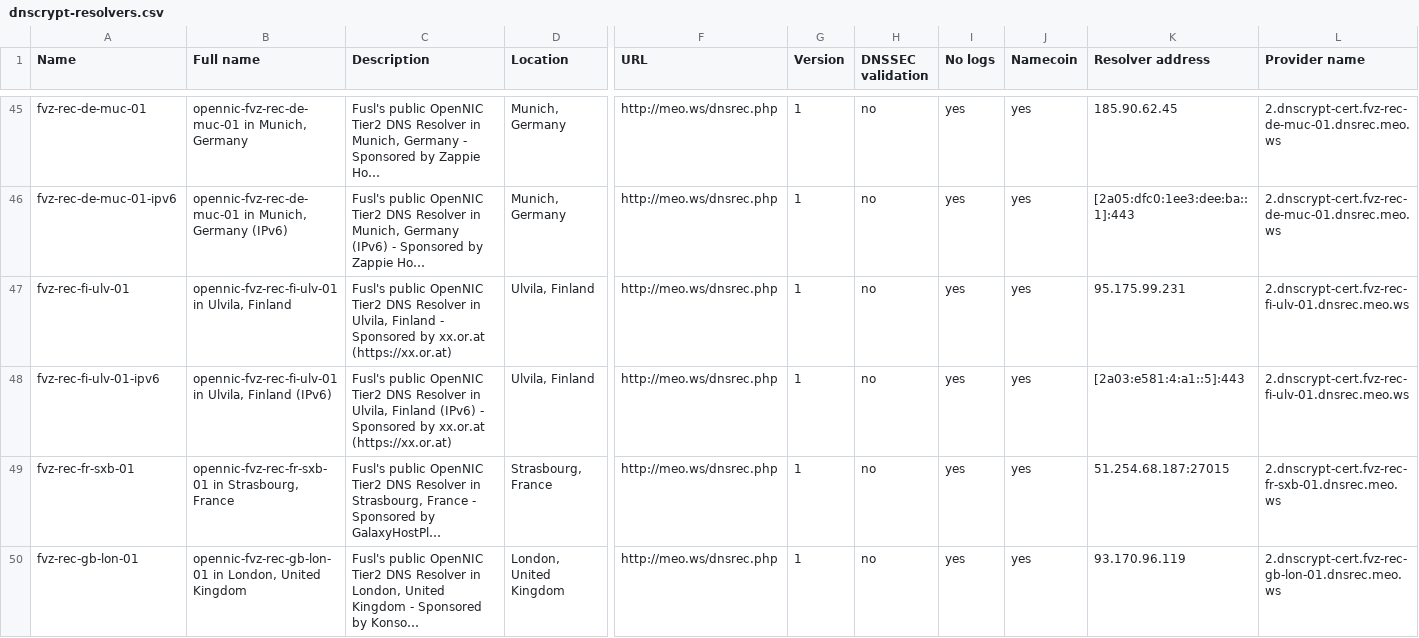
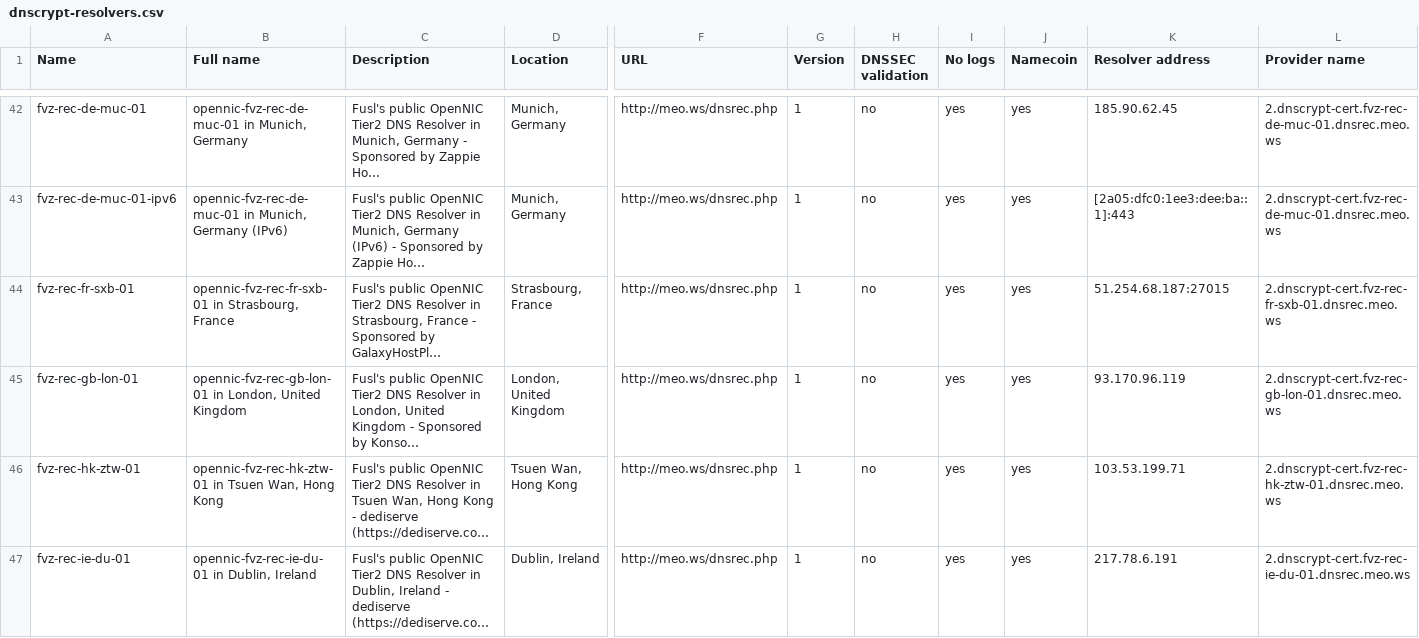
Before and after one commit to dyne/dnscrypt-proxy, a CSV file: dnscrypt-resolvers.csv, drawn as a sheet; only a part is shown, gaps mark what is left out; the shorter side is filled out with more unchanged rows; long unchanged cells end in …; rows hold the shown columns only; the diff covers the shown part only; the diff names each change by its address in the sheet, - before the commit and + after, or states it on an @@ line.

```diff
--- a/dnscrypt-resolvers.csv
+++ b/dnscrypt-resolvers.csv
-row 47: fvz-rec-fi-ulv-01 | opennic-fvz-rec-fi-ulv-01 in Ulvila, Finland | Fusl's public OpenNIC Tier2 DNS Resolver in Ulvila, Finland - Sponsored by xx.or.at (https://xx.or.at) | Ulvila, Finland | http://meo.ws/dnsrec.php | 1 | no | yes | yes | 95.175.99.231 | 2.dnscrypt-cert.fvz-rec-fi-ulv-01.dnsrec.meo.ws
-row 48: fvz-rec-fi-ulv-01-ipv6 | opennic-fvz-rec-fi-ulv-01 in Ulvila, Finland (IPv6) | Fusl's public OpenNIC Tier2 DNS Resolver in Ulvila, Finland (IPv6) - Sponsored by xx.or.at (https://xx.or.at) | Ulvila, Finland | http://meo.ws/dnsrec.php | 1 | no | yes | yes | [2a03:e581:4:a1::5]:443 | 2.dnscrypt-cert.fvz-rec-fi-ulv-01.dnsrec.meo.ws
```
Also changed, not shown: 6 removed rows elsewhere in this file, 2 other files.
